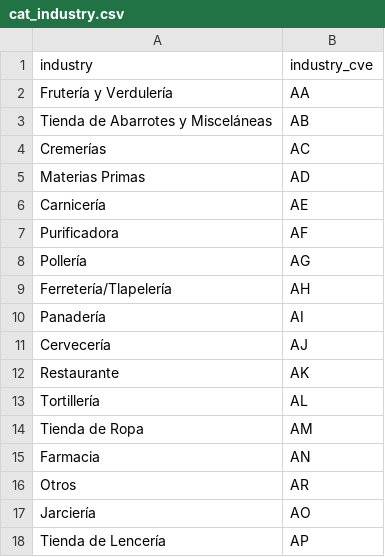
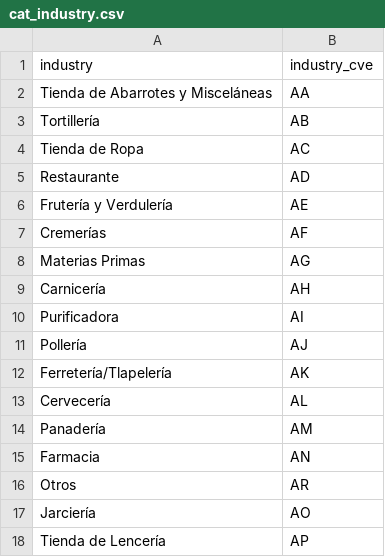
Before and after one commit to ErickdeMauleon/dashboard_streamlit, a CSV file: Data/cat_industry.csv, drawn as a sheet.

Commit message:
committing files

```diff
--- a/Data/cat_industry.csv
+++ b/Data/cat_industry.csv
@@ -1,15 +1,15 @@
 industry,industry_cve
-Frutería y Verdulería,AA
-Tienda de Abarrotes y Misceláneas,AB
-Cremerías,AC
-Materias Primas,AD
-Carnicería,AE
-Purificadora,AF
-Pollería,AG
-Ferretería/Tlapelería,AH
-Panadería,AI
-Cervecería,AJ
-Restaurante,AK
-Tortillería,AL
-Tienda de Ropa,AM
+Tienda de Abarrotes y Misceláneas,AA
+Tortillería,AB
+Tienda de Ropa,AC
+Restaurante,AD
+Frutería y Verdulería,AE
+Cremerías,AF
+Materias Primas,AG
+Carnicería,AH
+Purificadora,AI
+Pollería,AJ
+Ferretería/Tlapelería,AK
+Cervecería,AL
+Panadería,AM
 Farmacia,AN
```
